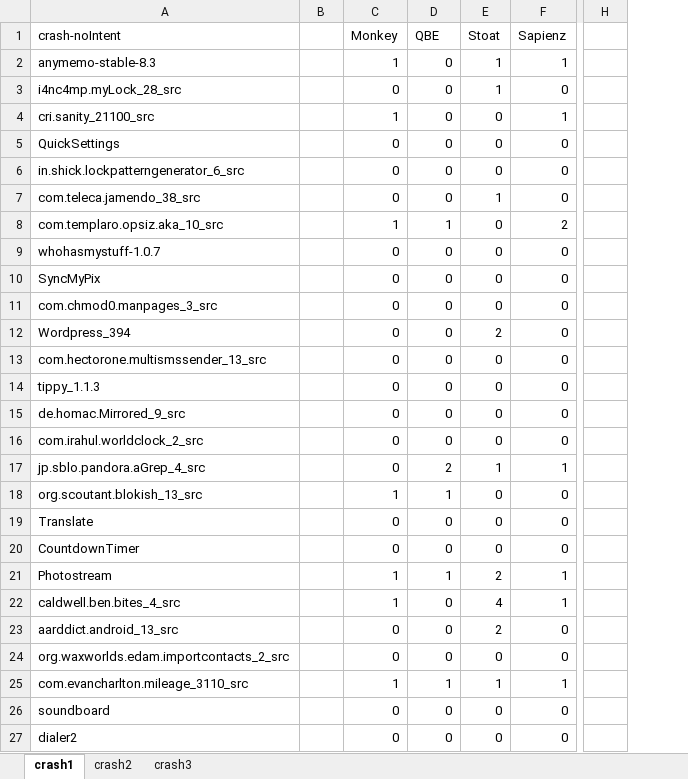
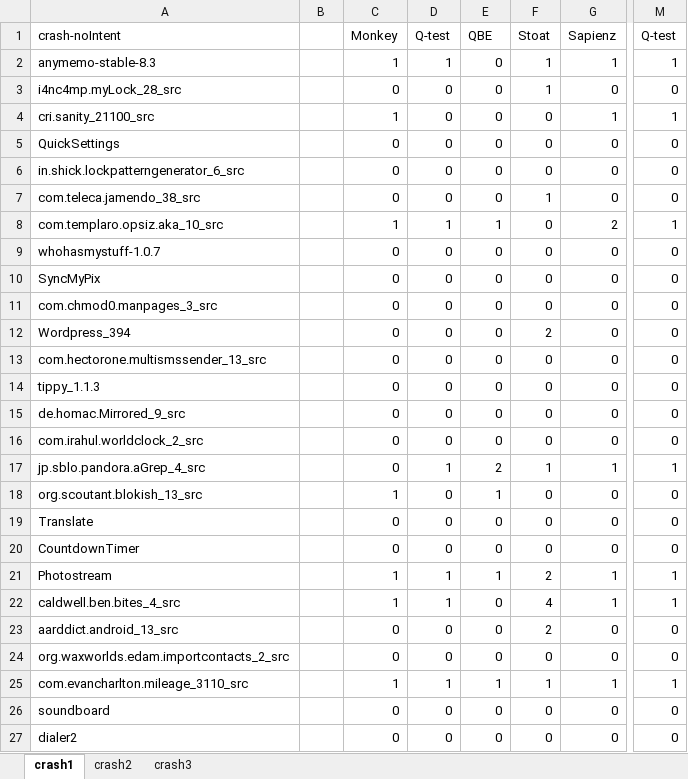
Before and after one commit to softwareTesting123/DinoDroid, an Excel workbook: Evaluation result/3 times Crash.xlsx, sheet crash1, drawn as a sheet; only a part is shown, gaps mark what is left out; values as stored, in another font and other column widths than the file's, no borders; removed rows and columns are numbered as before the commit, all else as after; the diff covers the shown part only; the diff names each change by its address in the sheet, - before the commit and + after, or states it on an @@ line.

```diff
--- a/Evaluation result/3 times Crash.xlsx (sheet crash1)
+++ b/Evaluation result/3 times Crash.xlsx (sheet crash1)
+column F, rows 1-27: Stoat | 1 | 1 | 0 | 0 | 0 | 1 | 0 | 0 | 0 | 0 | 2 | 0 | 0 | 0 | 0 | 1 | 0 | 0 | 0 | 2 | 4 | 2 | 0 | 1 | 0 | 0
-column H, empty
+column M, rows 1-27: Q-test | 1 | 0 | 1 | 0 | 0 | 0 | 1 | 0 | 0 | 0 | 0 | 0 | 0 | 0 | 0 | 1 | 0 | 0 | 0 | 1 | 1 | 0 | 0 | 1 | 0 | 0
-D1: QBE
+D1: Q-test
-E1: Stoat
+E1: QBE
-D2: 0
+D2: 1
-E2:E3: 1
+E2:E3: 0
-E7: 1
+E7: 0
-E8: 0
+E8: 1
-E12: 2
+E12: 0
-D17: 2
+D17: 1
-E17: 1
+E17: 2
-D18: 1
+D18: 0
-E18: 0
+E18: 1
-E21: 2
+E21: 1
-D22: 0
+D22: 1
-E22: 4
+E22: 0
-E23: 2
+E23: 0
```
Also changed, not shown: 23 edited cells elsewhere in this sheet, sheet crash3, sheet crash2, formulas that keep their value, Evaluation result/3 times Coverage.xlsx, Evaluation result/3 times Crash pairwise comparison.xlsx, 1 other file.
